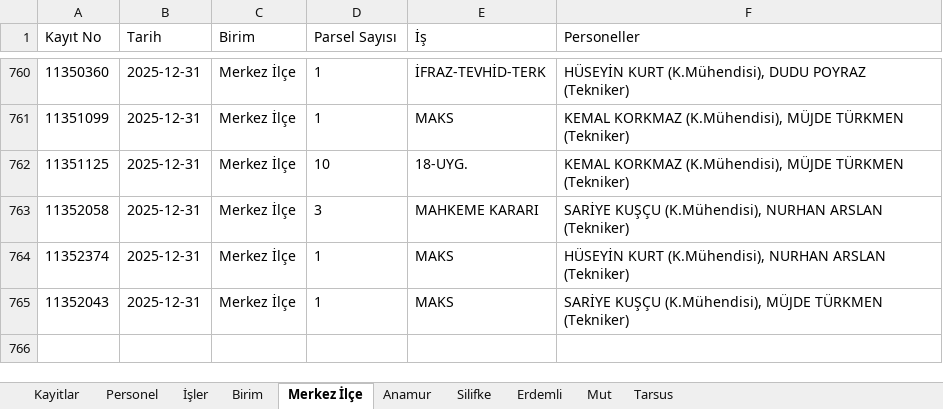
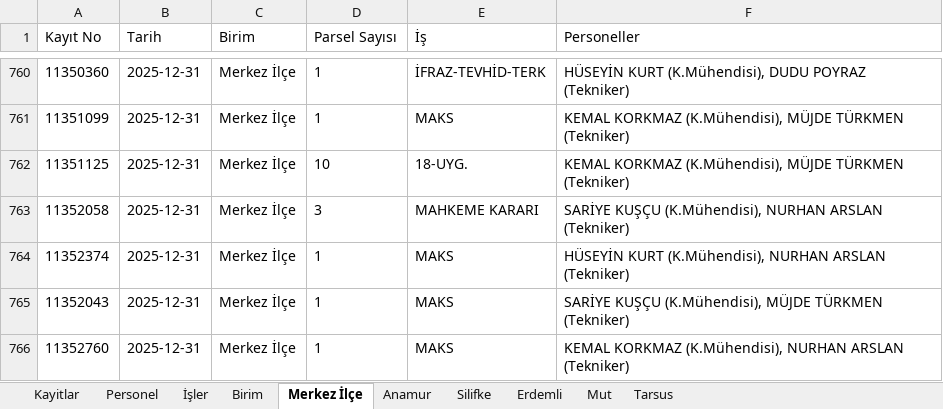
Before and after one commit to gokhangeo/isyonetim, an Excel workbook: isyonetim.xlsx, sheet Merkez İlçe, drawn as a sheet; only a part is shown, gaps mark what is left out; values as stored, in another font and other column widths than the file's, no borders; the diff names each change by its address in the sheet, - before the commit and + after, or states it on an @@ line.

Commit message:
[Kadastro App] Yeni kayıt eklendi: 11352760

```diff
--- a/isyonetim.xlsx (sheet Merkez İlçe)
+++ b/isyonetim.xlsx (sheet Merkez İlçe)
+row 766: 11352760 | 2025-12-31 | Merkez İlçe | 1 | MAKS | KEMAL KORKMAZ (K.Mühendisi), NURHAN ARSLAN (Tekniker)
```
Also changed, not shown: sheet Kayitlar.
